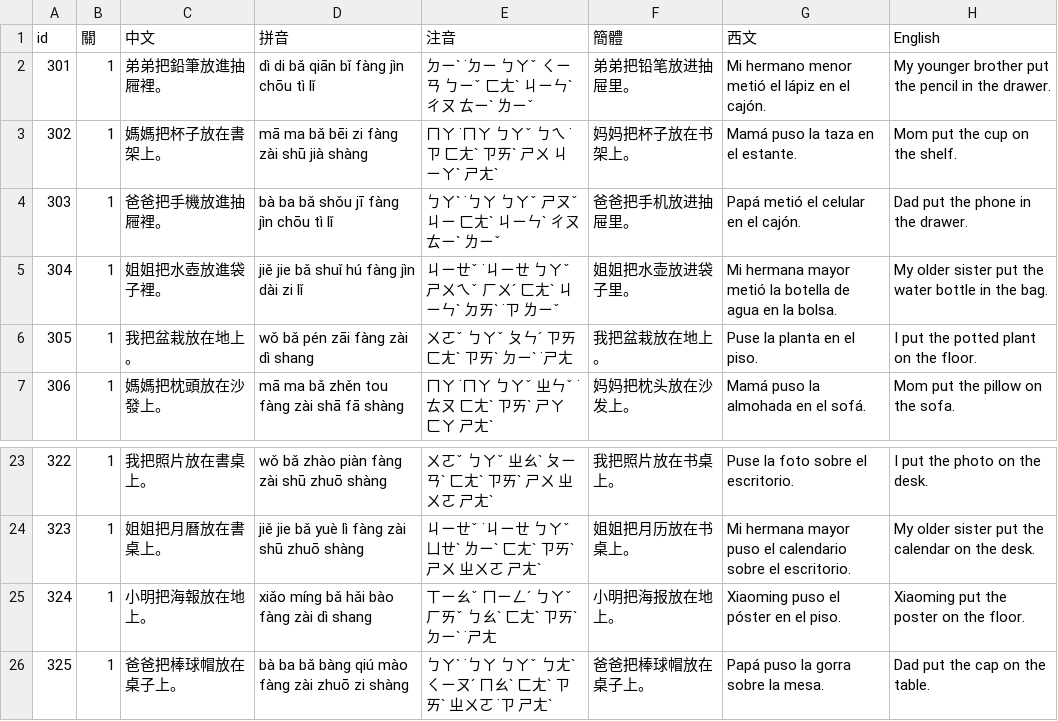
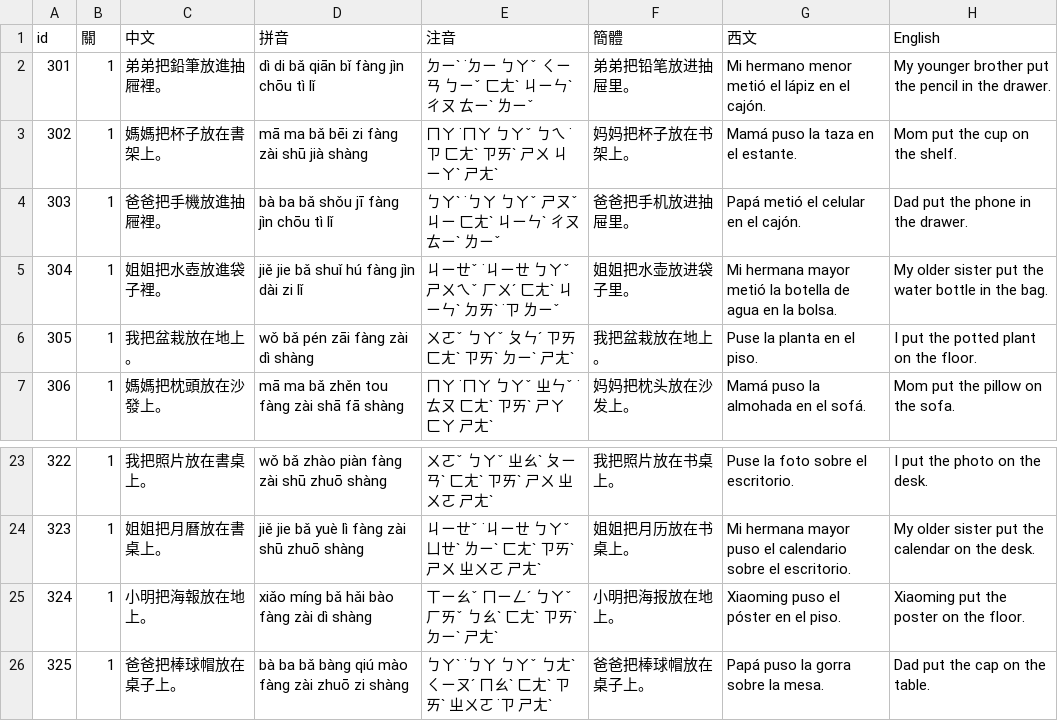
Before and after one commit to wangchiapin/practica-de-ba-oracion, a CSV file: docs/新增71句_請審查.csv, drawn as a sheet; only a part is shown, gaps mark what is left out.

```diff
--- a/docs/新增71句_請審查.csv
+++ b/docs/新增71句_請審查.csv
@@ -5,3 +5,3 @@
 304,1,姐姐把水壺放進袋子裡。,jiě jie bǎ shuǐ hú fàng jìn dài zi lǐ,ㄐㄧㄝˇ ˙ㄐㄧㄝ ㄅㄚˇ ㄕㄨㄟˇ ㄏㄨˊ ㄈㄤˋ ㄐㄧㄣˋ ㄉㄞˋ ˙ㄗ ㄌㄧˇ,姐姐把水壶放进袋子里。,Mi hermana mayor metió la botella de agua en la bolsa.,My older sister put the water bottle in the bag.
-305,1,我把盆栽放在地上。,wǒ bǎ pén zāi fàng zài dì shang,ㄨㄛˇ ㄅㄚˇ ㄆㄣˊ ㄗㄞ ㄈㄤˋ ㄗㄞˋ ㄉㄧˋ ˙ㄕㄤ,我把盆栽放在地上。,Puse la planta en el piso.,I put the potted plant on the floor.
+305,1,我把盆栽放在地上。,wǒ bǎ pén zāi fàng zài dì shàng,ㄨㄛˇ ㄅㄚˇ ㄆㄣˊ ㄗㄞ ㄈㄤˋ ㄗㄞˋ ㄉㄧˋ ㄕㄤˋ,我把盆栽放在地上。,Puse la planta en el piso.,I put the potted plant on the floor.
 306,1,媽媽把枕頭放在沙發上。,mā ma bǎ zhěn tou fàng zài shā fā shàng,ㄇㄚ ˙ㄇㄚ ㄅㄚˇ ㄓㄣˇ ˙ㄊㄡ ㄈㄤˋ ㄗㄞˋ ㄕㄚ ㄈㄚ ㄕㄤˋ,妈妈把枕头放在沙发上。,Mamá puso la almohada en el sofá.,Mom put the pillow on the sofa.
@@ -24,3 +24,3 @@
 323,1,姐姐把月曆放在書桌上。,jiě jie bǎ yuè lì fàng zài shū zhuō shàng,ㄐㄧㄝˇ ˙ㄐㄧㄝ ㄅㄚˇ ㄩㄝˋ ㄌㄧˋ ㄈㄤˋ ㄗㄞˋ ㄕㄨ ㄓㄨㄛ ㄕㄤˋ,姐姐把月历放在书桌上。,Mi hermana mayor puso el calendario sobre el escritorio.,My older sister put the calendar on the desk.
-324,1,小明把海報放在地上。,xiǎo míng bǎ hǎi bào fàng zài dì shang,ㄒㄧㄠˇ ㄇㄧㄥˊ ㄅㄚˇ ㄏㄞˇ ㄅㄠˋ ㄈㄤˋ ㄗㄞˋ ㄉㄧˋ ˙ㄕㄤ,小明把海报放在地上。,Xiaoming puso el póster en el piso.,Xiaoming put the poster on the floor.
+324,1,小明把海報放在地上。,xiǎo míng bǎ hǎi bào fàng zài dì shàng,ㄒㄧㄠˇ ㄇㄧㄥˊ ㄅㄚˇ ㄏㄞˇ ㄅㄠˋ ㄈㄤˋ ㄗㄞˋ ㄉㄧˋ ㄕㄤˋ,小明把海报放在地上。,Xiaoming puso el póster en el piso.,Xiaoming put the poster on the floor.
 325,1,爸爸把棒球帽放在桌子上。,bà ba bǎ bàng qiú mào fàng zài zhuō zi shàng,ㄅㄚˋ ˙ㄅㄚ ㄅㄚˇ ㄅㄤˋ ㄑㄧㄡˊ ㄇㄠˋ ㄈㄤˋ ㄗㄞˋ ㄓㄨㄛ ˙ㄗ ㄕㄤˋ,爸爸把棒球帽放在桌子上。,Papá puso la gorra sobre la mesa.,Dad put the cap on the table.
```
Also changed, not shown: docs/把字句檢查表.csv, docs/新增24句_否定與別把_請審查.csv, 3 other files.
